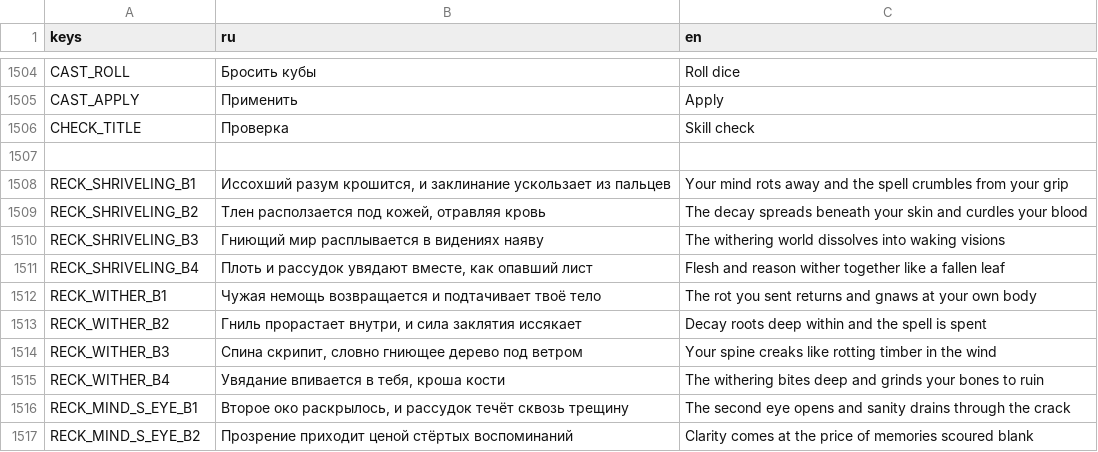
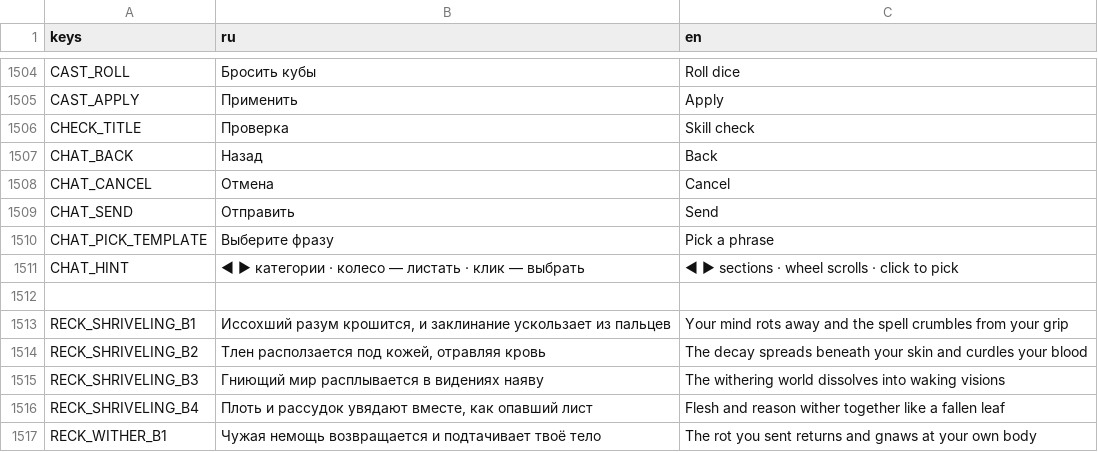
Before and after one commit to fatuk/dark-omens-godot, a CSV file: assets/i18n/translations.csv, drawn as a sheet; only a part is shown, gaps mark what is left out; the shorter side is filled out with more unchanged rows.

```diff
--- a/assets/i18n/translations.csv
+++ b/assets/i18n/translations.csv
@@ -1506,2 +1506,7 @@ CAST_APPLY,Применить,Apply
 CHECK_TITLE,Проверка,Skill check
+CHAT_BACK,Назад,Back
+CHAT_CANCEL,Отмена,Cancel
+CHAT_SEND,Отправить,Send
+CHAT_PICK_TEMPLATE,Выберите фразу,Pick a phrase
+CHAT_HINT,◄ ► категории · колесо — листать · клик — выбрать,◄ ► sections · wheel scrolls · click to pick
 
```
Also changed, not shown: 5 other files.
